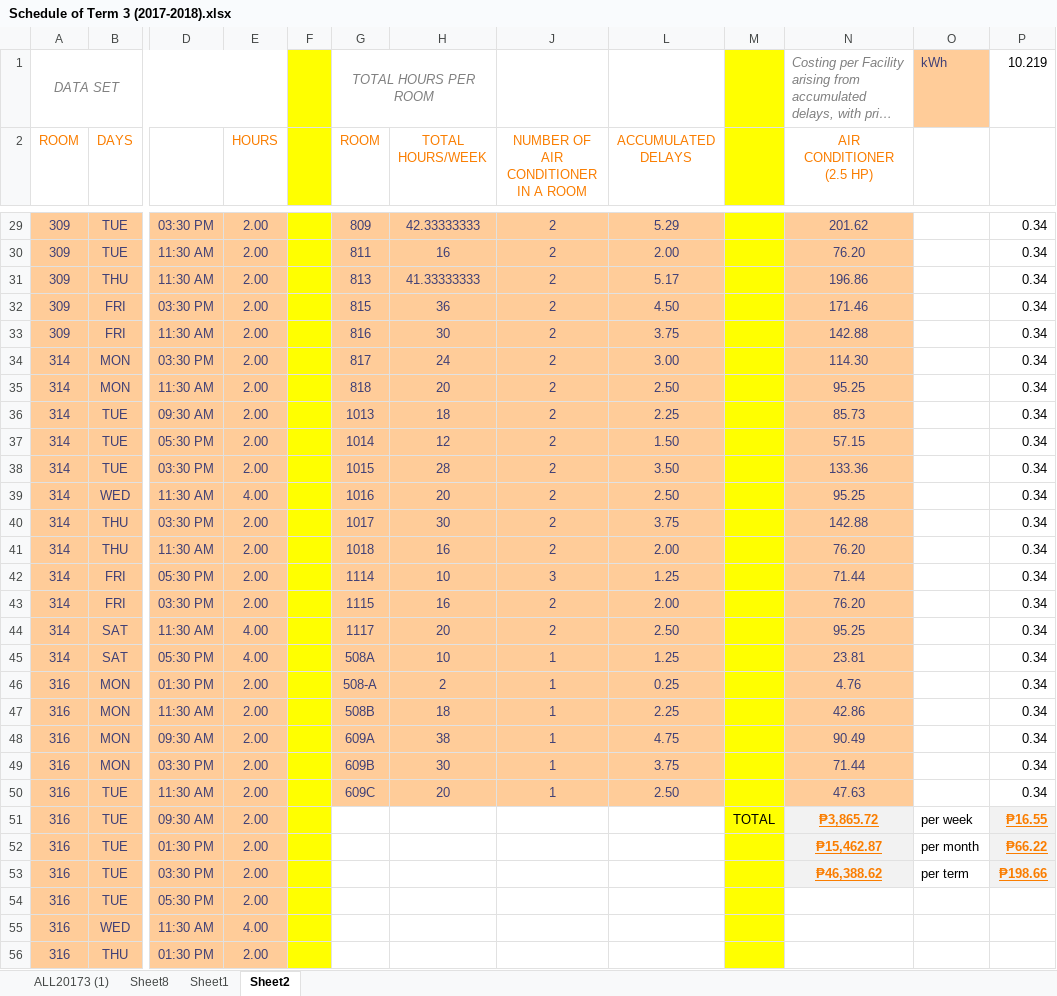
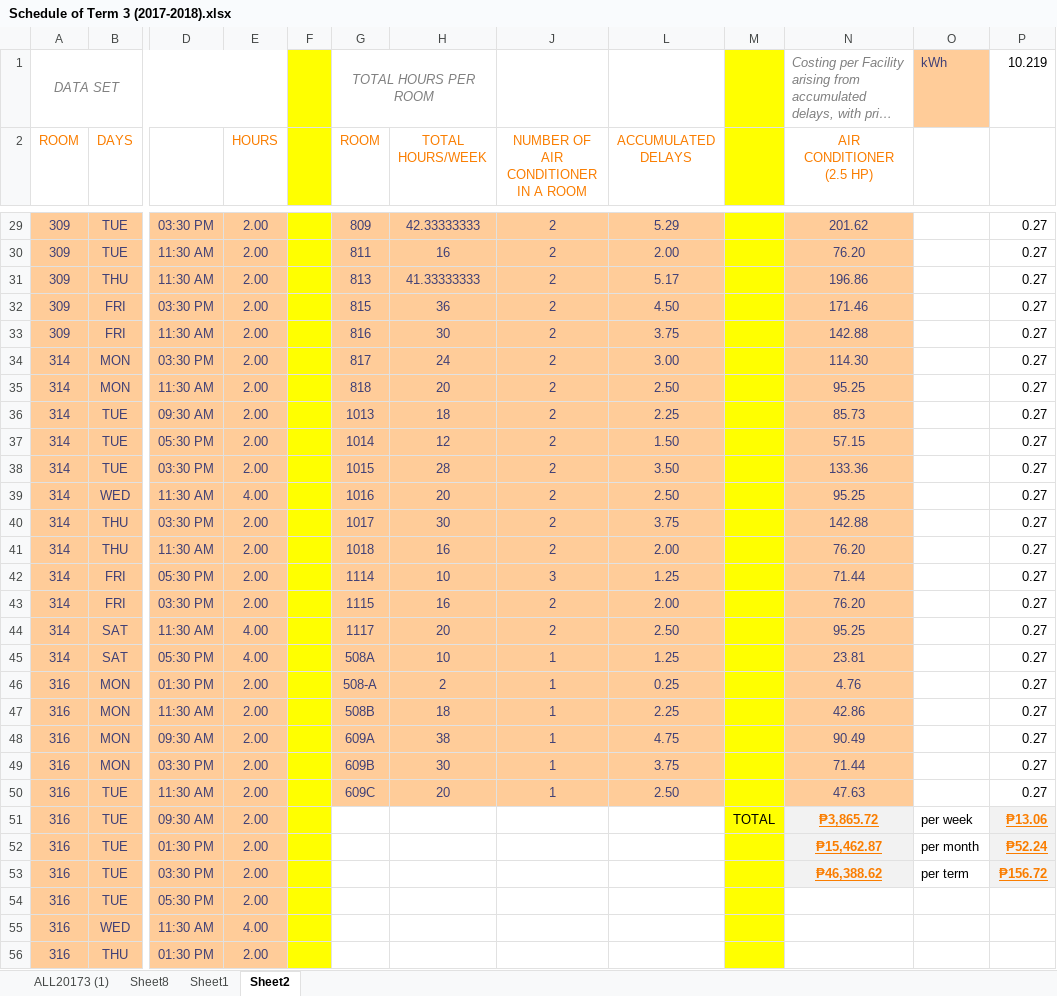
Before and after one commit to seans888/IOT-FMS, an Excel workbook: Documentation/Miscellaneous/Schedule of Term 3 (2017-2018).xlsx, sheet Sheet2, drawn as a sheet; only a part is shown, gaps mark what is left out; long unchanged cells end in …; values as stored, in another font and other column widths than the file's, no borders; the diff covers the shown part only; the diff names each change by its address in the sheet, - before the commit and + after, or states it on an @@ line.

```diff
--- a/Documentation/Miscellaneous/Schedule of Term 3 (2017-2018).xlsx (sheet Sheet2)
+++ b/Documentation/Miscellaneous/Schedule of Term 3 (2017-2018).xlsx (sheet Sheet2)
-P29:P50: 0.34
+P29:P50: 0.27
-P51: ₱16.55
+P51: ₱13.06
-P52: ₱66.22
+P52: ₱52.24
-P53: ₱198.66
+P53: ₱156.72
```
Also changed, not shown: 26 edited cells elsewhere in this sheet.
